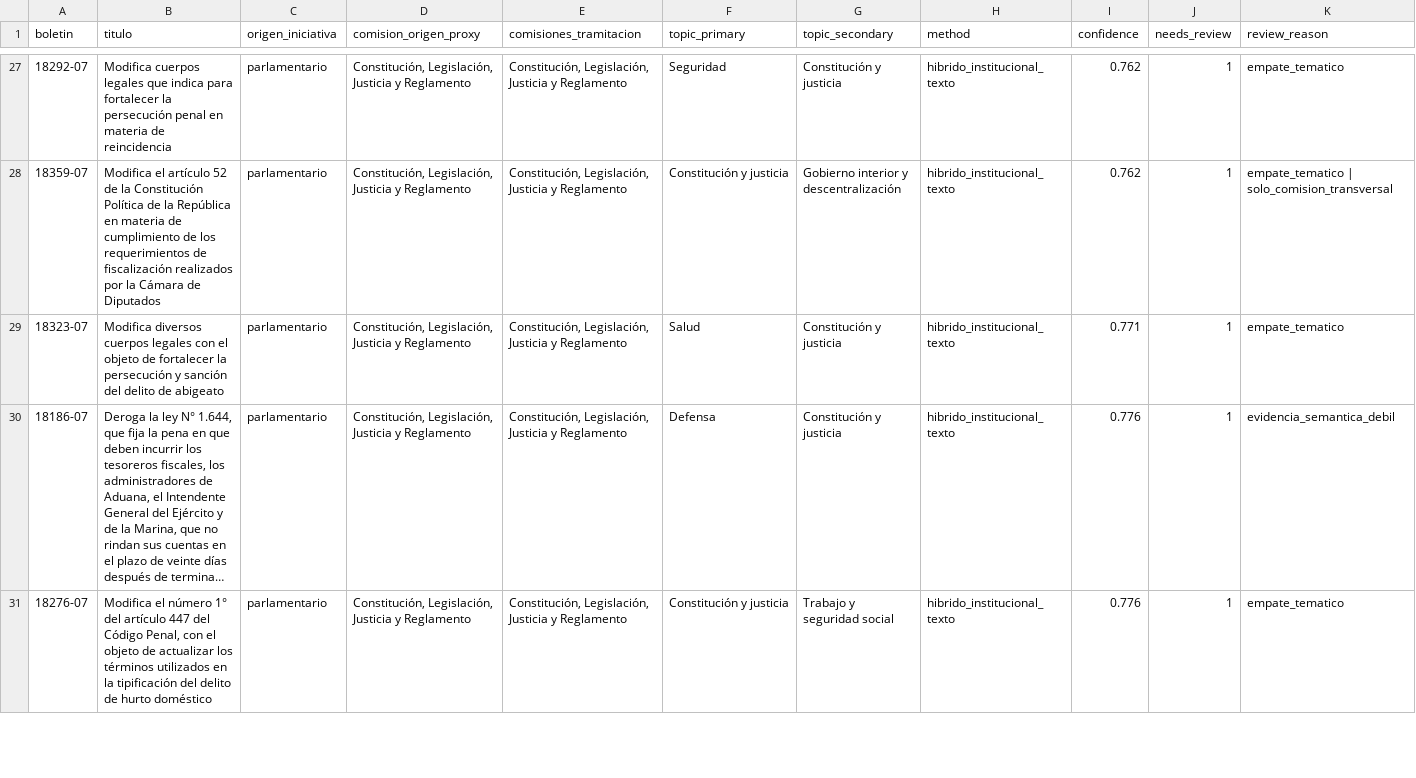
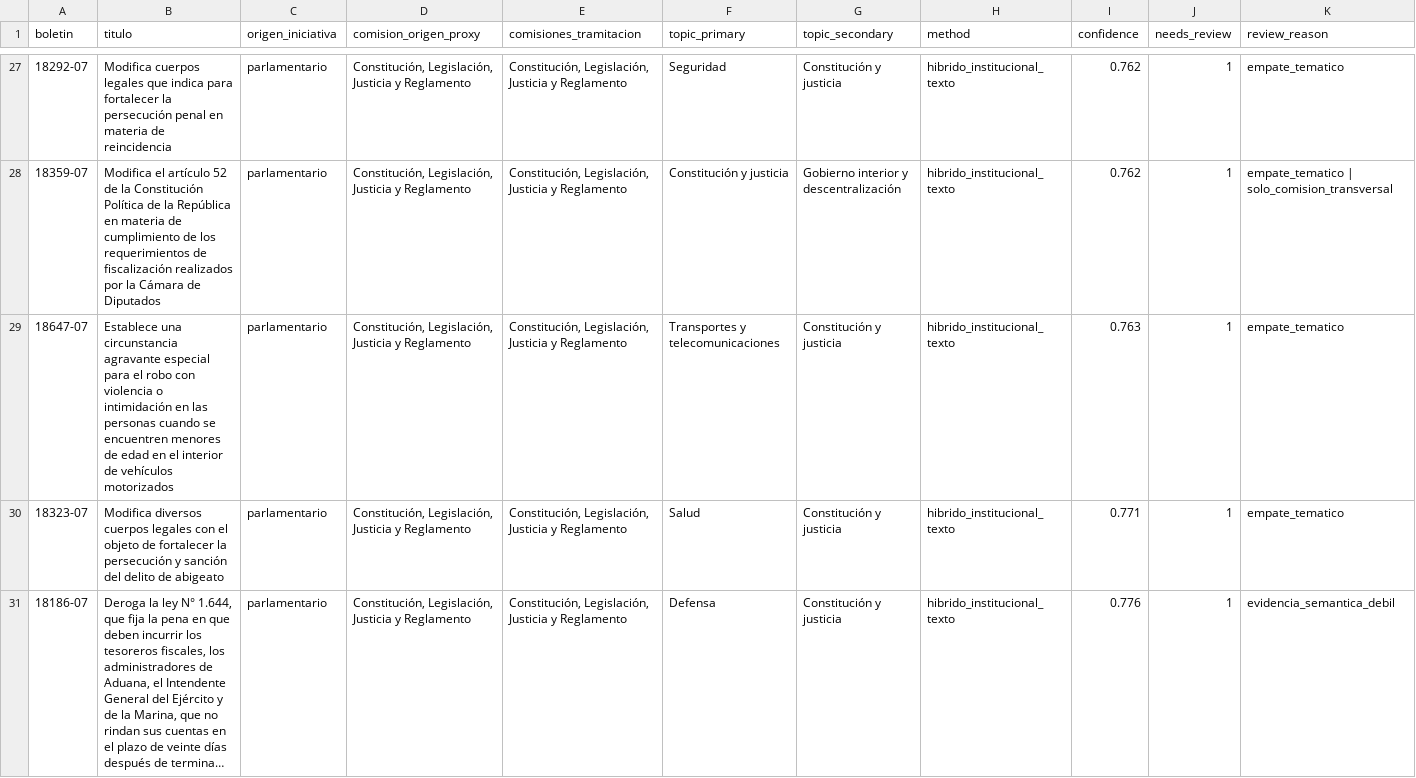
Before and after one commit to mverapol-netizen/conoce-a-tu-parlamentario, a CSV file: data/legislative/2026/topics/topic_review_queue.csv, drawn as a sheet; only a part is shown, gaps mark what is left out; the shorter side is filled out with more unchanged rows; long unchanged cells end in …; rows hold the shown columns only; the diff names each change by its address in the sheet, - before the commit and + after, or states it on an @@ line.

```diff
--- a/data/legislative/2026/topics/topic_review_queue.csv
+++ b/data/legislative/2026/topics/topic_review_queue.csv
+row 29: 18647-07 | Establece una circunstancia agravante especial para el robo con violencia o intimidación en las personas cuando se encuentren menores de edad en el interior de vehículos motorizados | parlamentario | Constitución, Legislación, Justicia y Reglamento | Constitución, Legislación, Justicia y Reglamento | Transportes y telecomunicaciones | Constitución y justicia | hibrido_institucional_texto | 0.763 | 1 | empate_tematico
```
Also changed, not shown: data/legislative/2026/topics/project_topic_classification.csv, data/legislative/2026/topics/project_topics.csv, 1 other file.
